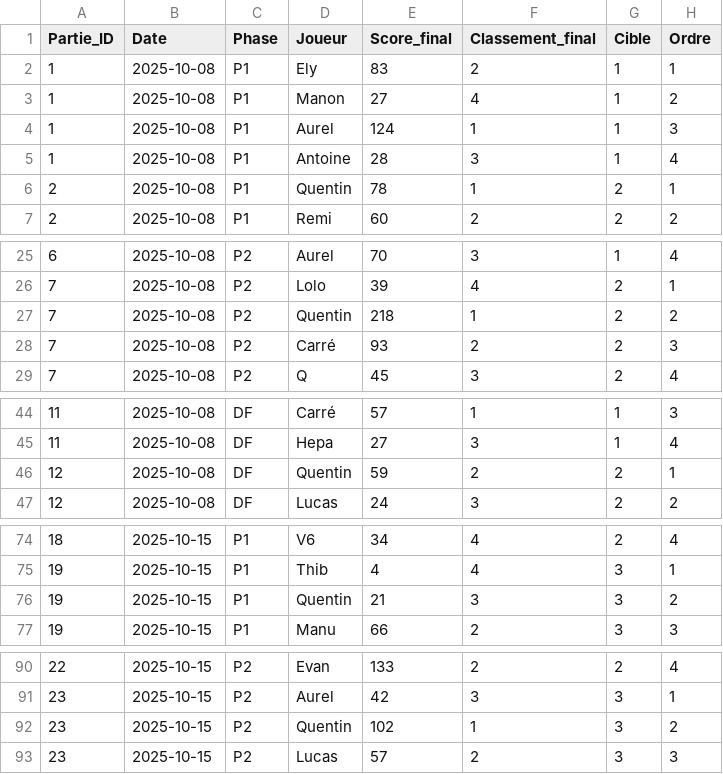
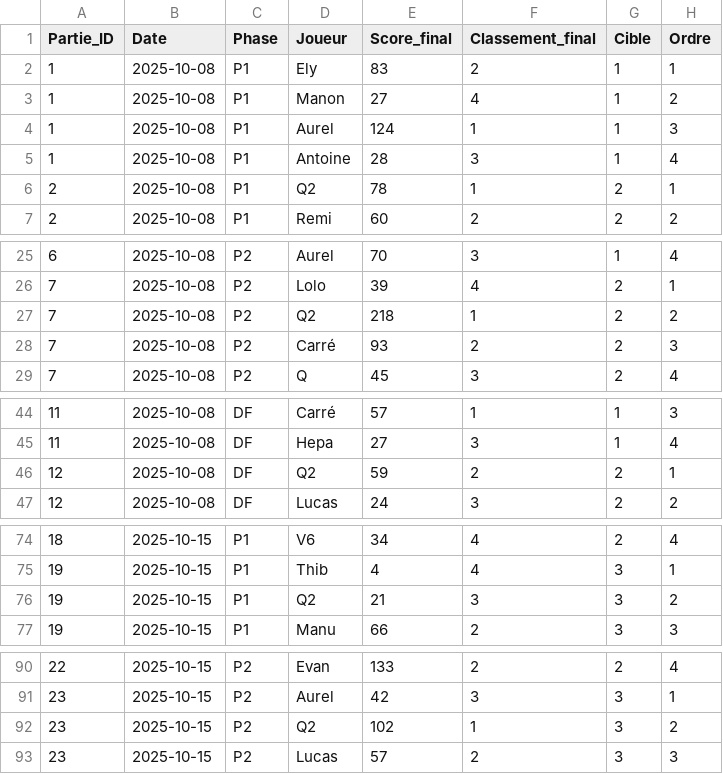
Before and after one commit to lucaswsss/Capital, a CSV file: data/parties.csv, drawn as a sheet; only a part is shown, gaps mark what is left out; the diff covers the shown part only.

```diff
--- a/data/parties.csv
+++ b/data/parties.csv
@@ -5,3 +5,3 @@ Partie_ID,Date,Phase,Joueur,Score_final,Classement_final,Cible,Ordre
 1,2025-10-08,P1,Antoine,28,3,1,4
-2,2025-10-08,P1,Quentin,78,1,2,1
+2,2025-10-08,P1,Q2,78,1,2,1
 2,2025-10-08,P1,Remi,60,2,2,2
@@ -26,3 +26,3 @@ Partie_ID,Date,Phase,Joueur,Score_final,Classement_final,Cible,Ordre
 7,2025-10-08,P2,Lolo,39,4,2,1
-7,2025-10-08,P2,Quentin,218,1,2,2
+7,2025-10-08,P2,Q2,218,1,2,2
 7,2025-10-08,P2,Carré,93,2,2,3
@@ -45,3 +45,3 @@ Partie_ID,Date,Phase,Joueur,Score_final,Classement_final,Cible,Ordre
 11,2025-10-08,DF,Hepa,27,3,1,4
-12,2025-10-08,DF,Quentin,59,2,2,1
+12,2025-10-08,DF,Q2,59,2,2,1
 12,2025-10-08,DF,Lucas,24,3,2,2
@@ -75,3 +75,3 @@ Partie_ID,Date,Phase,Joueur,Score_final,Classement_final,Cible,Ordre
 19,2025-10-15,P1,Thib,4,4,3,1
-19,2025-10-15,P1,Quentin,21,3,3,2
+19,2025-10-15,P1,Q2,21,3,3,2
 19,2025-10-15,P1,Manu,66,2,3,3
@@ -91,3 +91,3 @@ Partie_ID,Date,Phase,Joueur,Score_final,Classement_final,Cible,Ordre
 23,2025-10-15,P2,Aurel,42,3,3,1
-23,2025-10-15,P2,Quentin,102,1,3,2
+23,2025-10-15,P2,Q2,102,1,3,2
 23,2025-10-15,P2,Lucas,57,2,3,3
```
Also changed, not shown: 24 edited cells elsewhere in this file, data/capital.csv.
